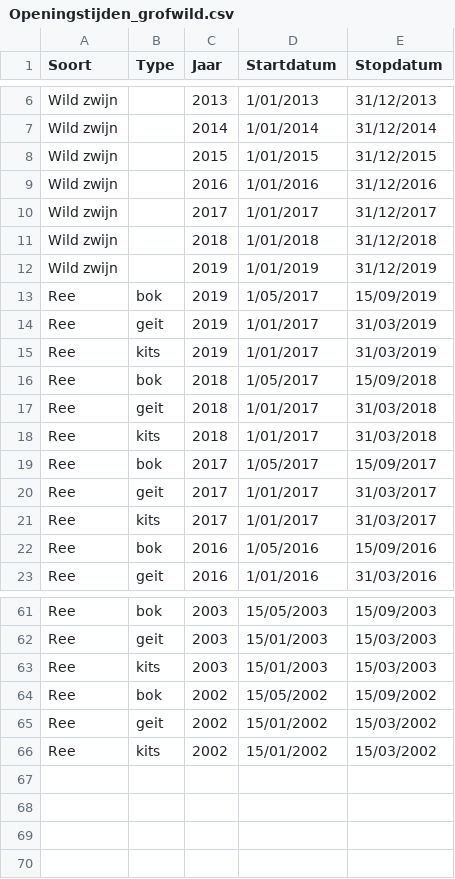
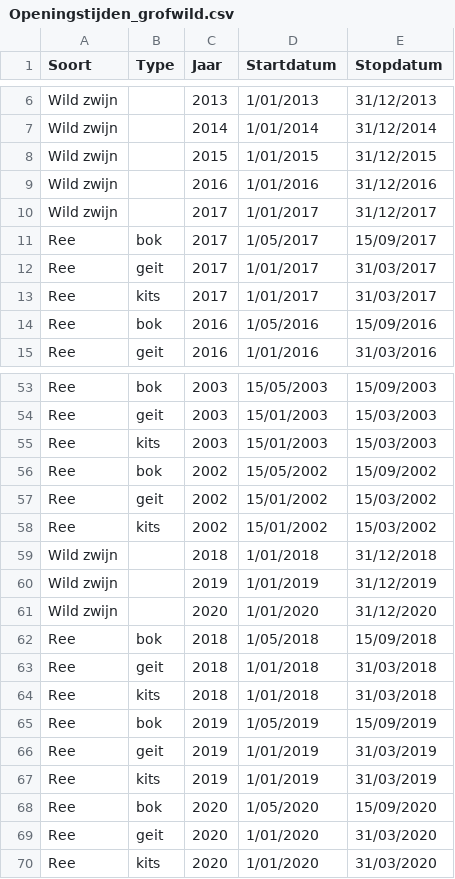
Before and after one commit to inbo/reporting-rshiny-grofwildjacht, a CSV file: reporting-grofwild/inst/extdata/Openingstijden_grofwild.csv, drawn as a sheet; only a part is shown, gaps mark what is left out.

Commit message:
Update Openingstijden_grofwild.csv
#150

```diff
--- a/reporting-grofwild/inst/extdata/Openingstijden_grofwild.csv
+++ b/reporting-grofwild/inst/extdata/Openingstijden_grofwild.csv
@@ -10,10 +10,2 @@ Wild zwijn;;2016;1/01/2016;31/12/2016
 Wild zwijn;;2017;1/01/2017;31/12/2017
-Wild zwijn;;2018;1/01/2018;31/12/2018
-Wild zwijn;;2019;1/01/2019;31/12/2019
-Ree;bok;2019;1/05/2017;15/09/2019
-Ree;geit;2019;1/01/2017;31/03/2019
-Ree;kits;2019;1/01/2017;31/03/2019
-Ree;bok;2018;1/05/2017;15/09/2018
-Ree;geit;2018;1/01/2017;31/03/2018
-Ree;kits;2018;1/01/2017;31/03/2018
 Ree;bok;2017;1/05/2017;15/09/2017
@@ -66 +58,13 @@ Ree;geit;2002;15/01/2002;15/03/2002
 Ree;kits;2002;15/01/2002;15/03/2002
+Wild zwijn;;2018;1/01/2018;31/12/2018
+Wild zwijn;;2019;1/01/2019;31/12/2019
+Wild zwijn;;2020;1/01/2020;31/12/2020
+Ree;bok;2018;1/05/2018;15/09/2018
+Ree;geit;2018;1/01/2018;31/03/2018
+Ree;kits;2018;1/01/2018;31/03/2018
+Ree;bok;2019;1/05/2019;15/09/2019
+Ree;geit;2019;1/01/2019;31/03/2019
+Ree;kits;2019;1/01/2019;31/03/2019
+Ree;bok;2020;1/05/2020;15/09/2020
+Ree;geit;2020;1/01/2020;31/03/2020
+Ree;kits;2020;1/01/2020;31/03/2020
```
